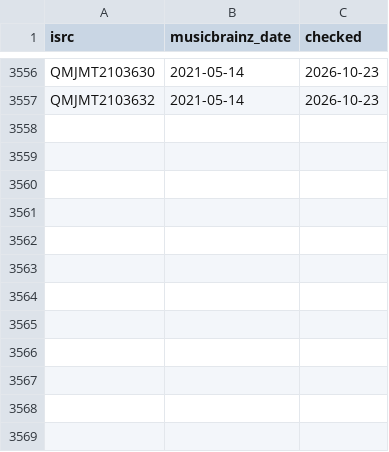
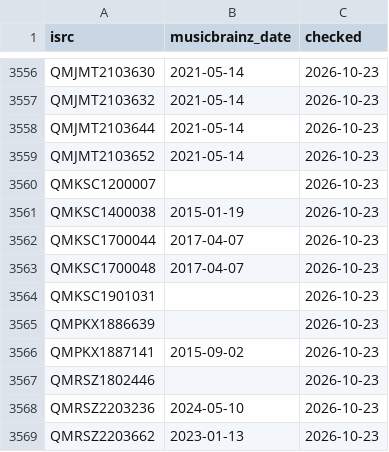
Before and after one commit to sverigeleague/Music, a CSV file: data/isrc_dates.csv, drawn as a sheet; only a part is shown, gaps mark what is left out.

```diff
--- a/data/isrc_dates.csv
+++ b/data/isrc_dates.csv
@@ -3557 +3557,13 @@ QMJMT2103630,2021-05-14,2026-10-23
 QMJMT2103632,2021-05-14,2026-10-23
+QMJMT2103644,2021-05-14,2026-10-23
+QMJMT2103652,2021-05-14,2026-10-23
+QMKSC1200007,,2026-10-23
+QMKSC1400038,2015-01-19,2026-10-23
+QMKSC1700044,2017-04-07,2026-10-23
+QMKSC1700048,2017-04-07,2026-10-23
+QMKSC1901031,,2026-10-23
+QMPKX1886639,,2026-10-23
+QMPKX1887141,2015-09-02,2026-10-23
+QMRSZ1802446,,2026-10-23
+QMRSZ2203236,2024-05-10,2026-10-23
+QMRSZ2203662,2023-01-13,2026-10-23
```
